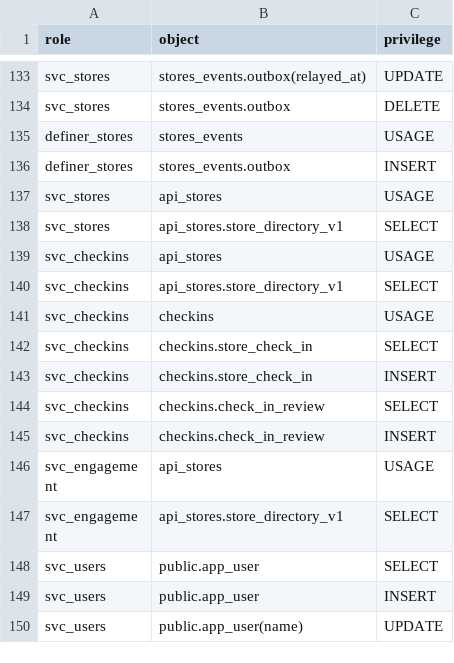
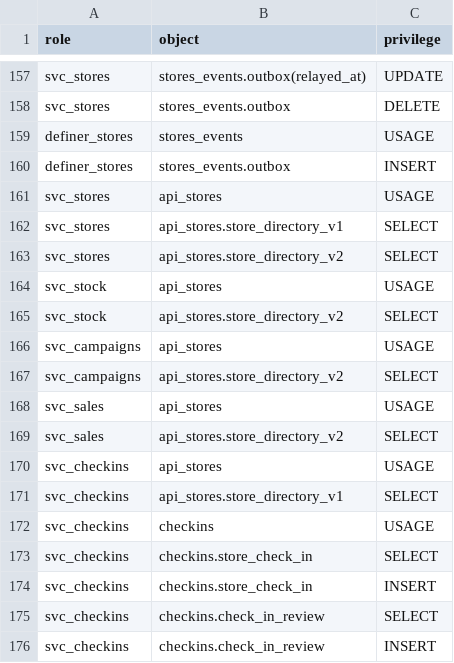
Before and after one commit to Equipo-03-Proyecto10/retail-segmentation, a CSV file: contracts/db/grants.csv, drawn as a sheet; only a part is shown, gaps mark what is left out; the shorter side is filled out with more unchanged rows; the diff covers the shown part only; the diff names each change by its address in the sheet, - before the commit and + after, or states it on an @@ line.

Commit message:
wip(stores): schema, seed and rules module for hours, channels, status and rules (#786)

```diff
--- a/contracts/db/grants.csv
+++ b/contracts/db/grants.csv
+row 163: svc_stores | api_stores.store_directory_v2 | SELECT
+row 164: svc_stock | api_stores | USAGE
+row 165: svc_stock | api_stores.store_directory_v2 | SELECT
+row 166: svc_campaigns | api_stores | USAGE
+row 167: svc_campaigns | api_stores.store_directory_v2 | SELECT
+row 168: svc_sales | api_stores | USAGE
+row 169: svc_sales | api_stores.store_directory_v2 | SELECT
```
Also changed, not shown: 24 added rows elsewhere in this file, 5 other files.
